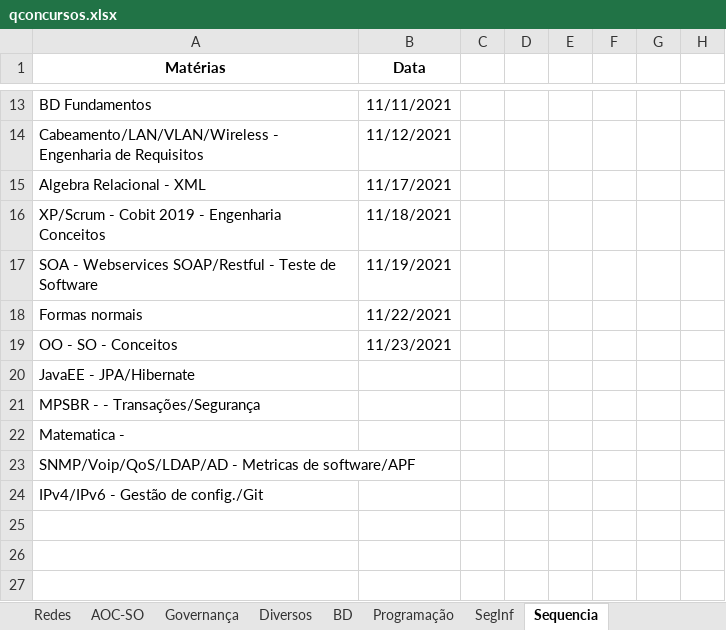
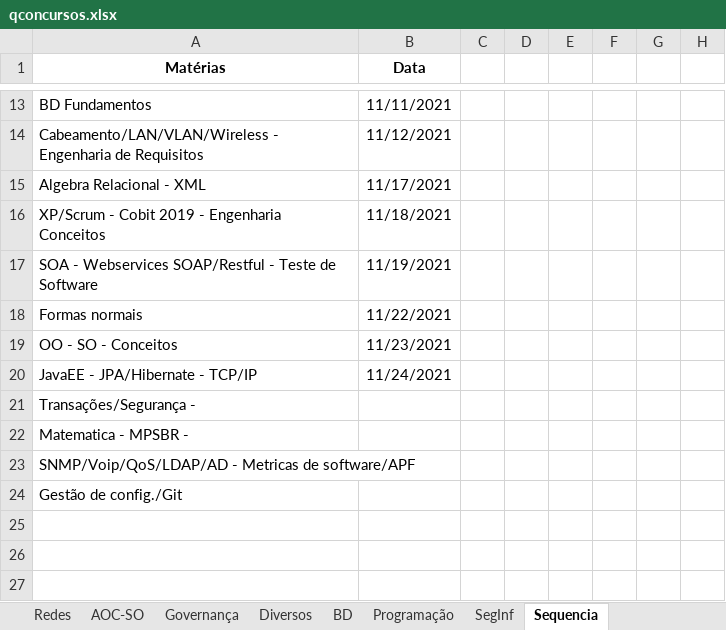
Before and after one commit to willhc1984/estudos, an Excel workbook: qconcursos.xlsx, sheet Sequencia, drawn as a sheet; only a part is shown, gaps mark what is left out; values as stored, in another font and other column widths than the file's, no borders; removed rows and columns are numbered as before the commit, all else as after; the diff names each change by its address in the sheet, - before the commit and + after, or states it on an @@ line.

```diff
--- a/qconcursos.xlsx (sheet Sequencia)
+++ b/qconcursos.xlsx (sheet Sequencia)
-row 20: JavaEE - JPA/Hibernate
+row 20: JavaEE - JPA/Hibernate - TCP/IP | 11/24/2021
-A21 (Matérias): MPSBR - - Transações/Segurança
+A21 (Matérias): Transações/Segurança -
-A22 (Matérias): Matematica -
+A22 (Matérias): Matematica - MPSBR -
-A24 (Matérias): IPv4/IPv6 - Gestão de config./Git
+A24 (Matérias): Gestão de config./Git
```
Also changed, not shown: sheet Redes, sheet Programação, 1 other file.
